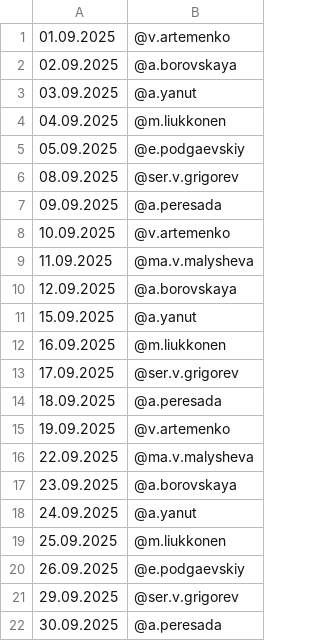
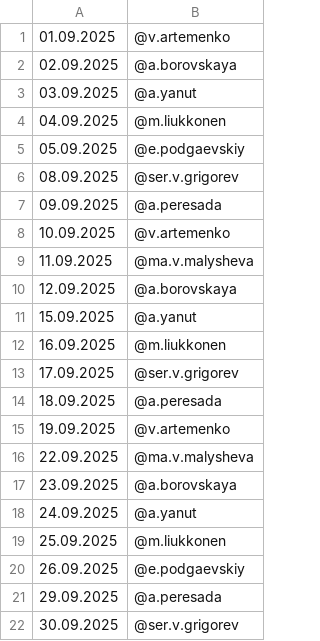
Before and after one commit to Kenzzzji/test2, a CSV file: schedule.csv, drawn as a sheet.

Commit message:
Update schedule.csv

```diff
--- a/schedule.csv
+++ b/schedule.csv
@@ -20,3 +20,3 @@
 26.09.2025,@e.podgaevskiy
-29.09.2025,@ser.v.grigorev
-30.09.2025,@a.peresada
+29.09.2025,@a.peresada
+30.09.2025,@ser.v.grigorev
```
